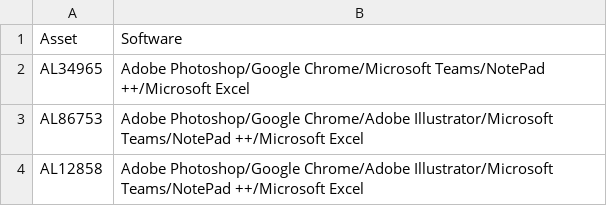
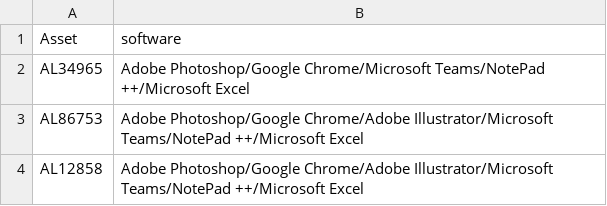
Before and after one commit to AlyssaHarrower/CSV-Asset-Software-Reconciliation, a CSV file: CSV File Examples/Asset-List.csv, drawn as a sheet; only a part is shown.

Commit message:
fixed .py and example files

```diff
--- a/CSV File Examples/Asset-List.csv
+++ b/CSV File Examples/Asset-List.csv
@@ -1,2 +1,2 @@
-Asset,Software
+Asset,software
 AL34965,Adobe Photoshop/Google Chrome/Microsoft Teams/NotePad ++/Microsoft Excel
```
Also changed, not shown: 2 other files.
